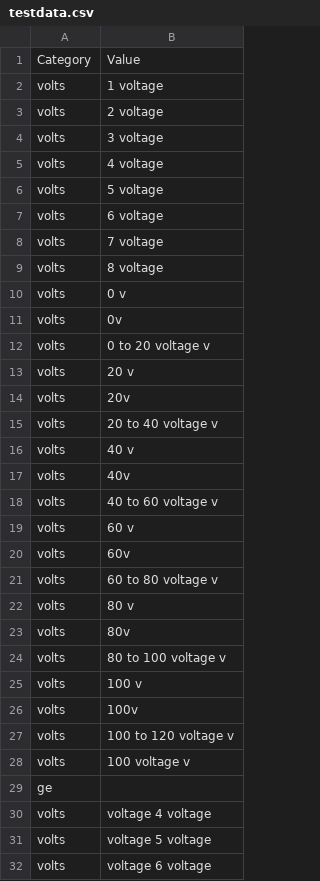
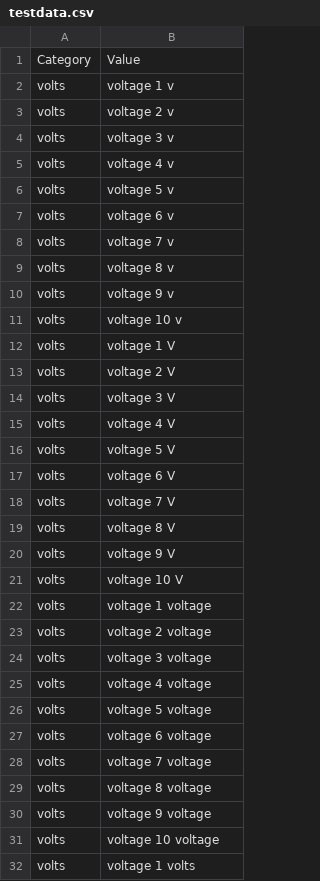
Before and after one commit to manalotoj/ml-101, a CSV file: UnitOfMeasureClassification/testdata.csv, drawn as a sheet; only a part is shown; the shorter side is filled out with more unchanged rows.

Commit message:
updated training data

```diff
--- a/UnitOfMeasureClassification/testdata.csv
+++ b/UnitOfMeasureClassification/testdata.csv
@@ -1,30 +1,25 @@
 Category,Value
-volts,1 voltage
-volts,2 voltage
-volts,3 voltage
-volts,4 voltage
-volts,5 voltage
-volts,6 voltage
-volts,7 voltage
-volts,8 voltage
-volts,0 v
-volts,0v
-volts,0 to 20 voltage v
-volts,20 v
-volts,20v
-volts,20 to 40 voltage v
-volts,40 v
-volts,40v
-volts,40 to 60 voltage v
-volts,60 v
-volts,60v
-volts,60 to 80 voltage v
-volts,80 v
-volts,80v
-volts,80 to 100 voltage v
-volts,100 v
-volts,100v
-volts,100 to 120 voltage v
-volts,100 voltage v
-ge
+volts,voltage 1 v
+volts,voltage 2 v
+volts,voltage 3 v
+volts,voltage 4 v
+volts,voltage 5 v
+volts,voltage 6 v
+volts,voltage 7 v
+volts,voltage 8 v
+volts,voltage 9 v
+volts,voltage 10 v
+volts,voltage 1 V
+volts,voltage 2 V
+volts,voltage 3 V
+volts,voltage 4 V
+volts,voltage 5 V
+volts,voltage 6 V
+volts,voltage 7 V
+volts,voltage 8 V
+volts,voltage 9 V
+volts,voltage 10 V
+volts,voltage 1 voltage
+volts,voltage 2 voltage
+volts,voltage 3 voltage
 volts,voltage 4 voltage
```
